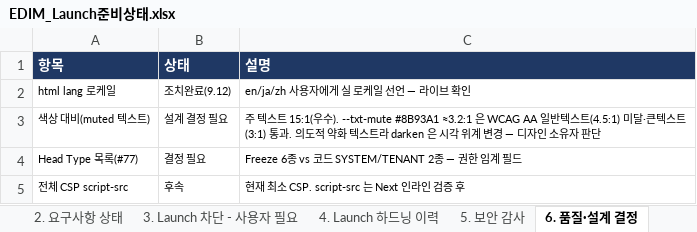
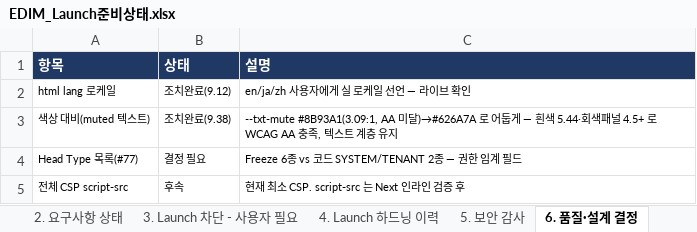
Before and after one commit to fankh/external-projects, an Excel workbook: edim-ai-blueprint/docs/EDIM_Launch준비상태.xlsx, sheet 6. 품질·설계 결정, drawn as a sheet; values as stored, in another font and other column widths than the file's, no borders; the diff names each change by its address in the sheet, - before the commit and + after, or states it on an @@ line.

Commit message:
9.38: fix(a11y): muted 텍스트 대비 WCAG AA 충족 — --txt-mute #8B93A1(3.09:1)→#626A7A(4.5+), Launch 시트6 조치완료

```diff
--- a/edim-ai-blueprint/docs/EDIM_Launch준비상태.xlsx (sheet 6. 품질·설계 결정)
+++ b/edim-ai-blueprint/docs/EDIM_Launch준비상태.xlsx (sheet 6. 품질·설계 결정)
-B3 (상태): 설계 결정 필요
+B3 (상태): 조치완료(9.38)
-C3 (설명): 주 텍스트 15:1(우수). --txt-mute #8B93A1 ≈3.2:1 은 WCAG AA 일반텍스트(4.5:1) 미달·큰텍스트(3:1) 통과. 의도적 약화 텍스트라 darken 은 시각 위계 변경 — 디자인 소유자 판단
+C3 (설명): --txt-mute #8B93A1(3.09:1, AA 미달)→#626A7A 로 어둡게 — 흰색 5.44·회색패널 4.5+ 로 WCAG AA 충족, 텍스트 계층 유지
```
Also changed, not shown: 2 other files.
